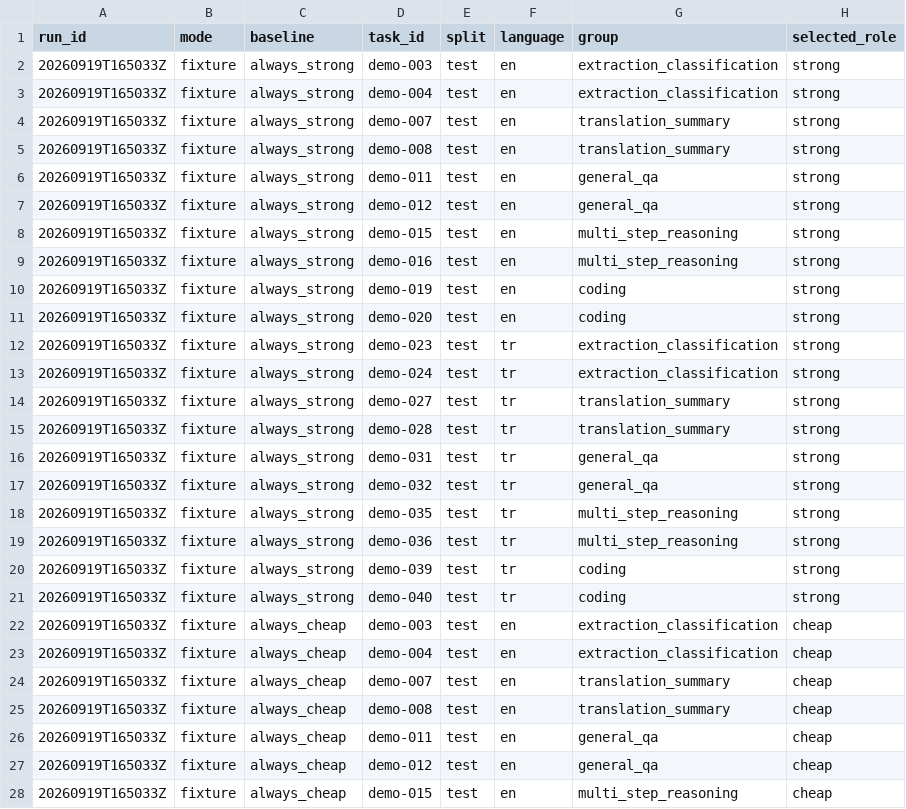
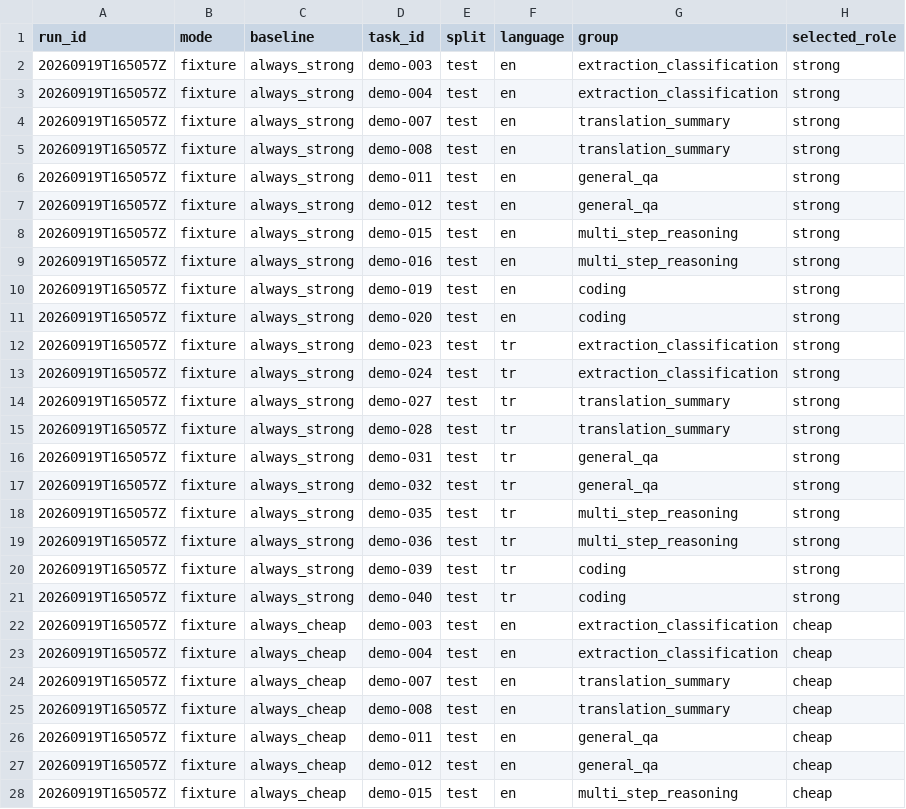
Before and after one commit to erendikmenn/jev-llm-router-benchmark, a CSV file: results/fixture-test/measurements.csv, drawn as a sheet; only a part is shown; the diff covers the shown part only; the diff names each change by its address in the sheet, - before the commit and + after, or states it on an @@ line.

Commit message:
Record fixture benchmark artifacts

```diff
--- a/results/fixture-test/measurements.csv
+++ b/results/fixture-test/measurements.csv
-A2:A28 (run_id): 20260919T165033Z
+A2:A28 (run_id): 20260919T165057Z
```
Also changed, not shown: 73 edited cells elsewhere in this file, results/smoke/measurements.csv, 8 other files.
